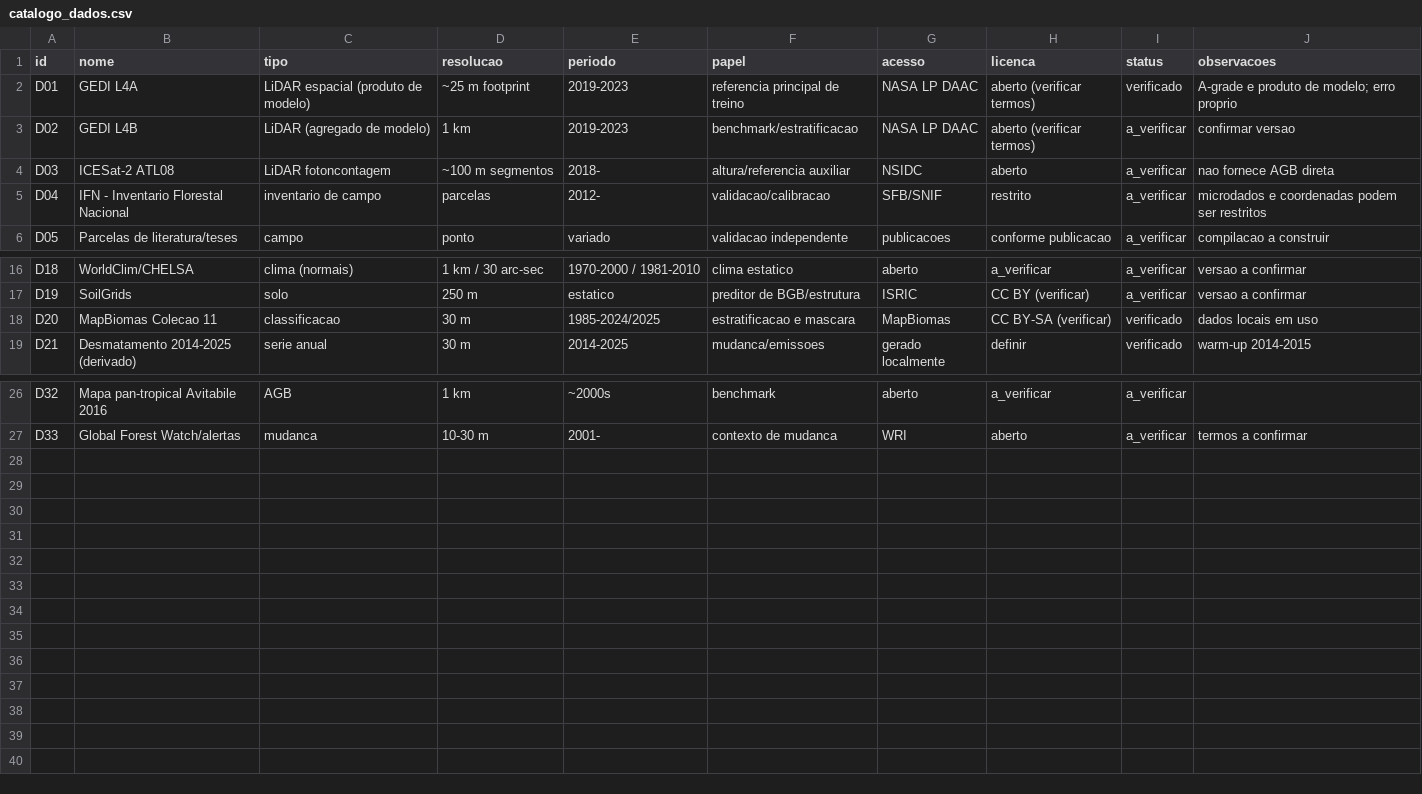
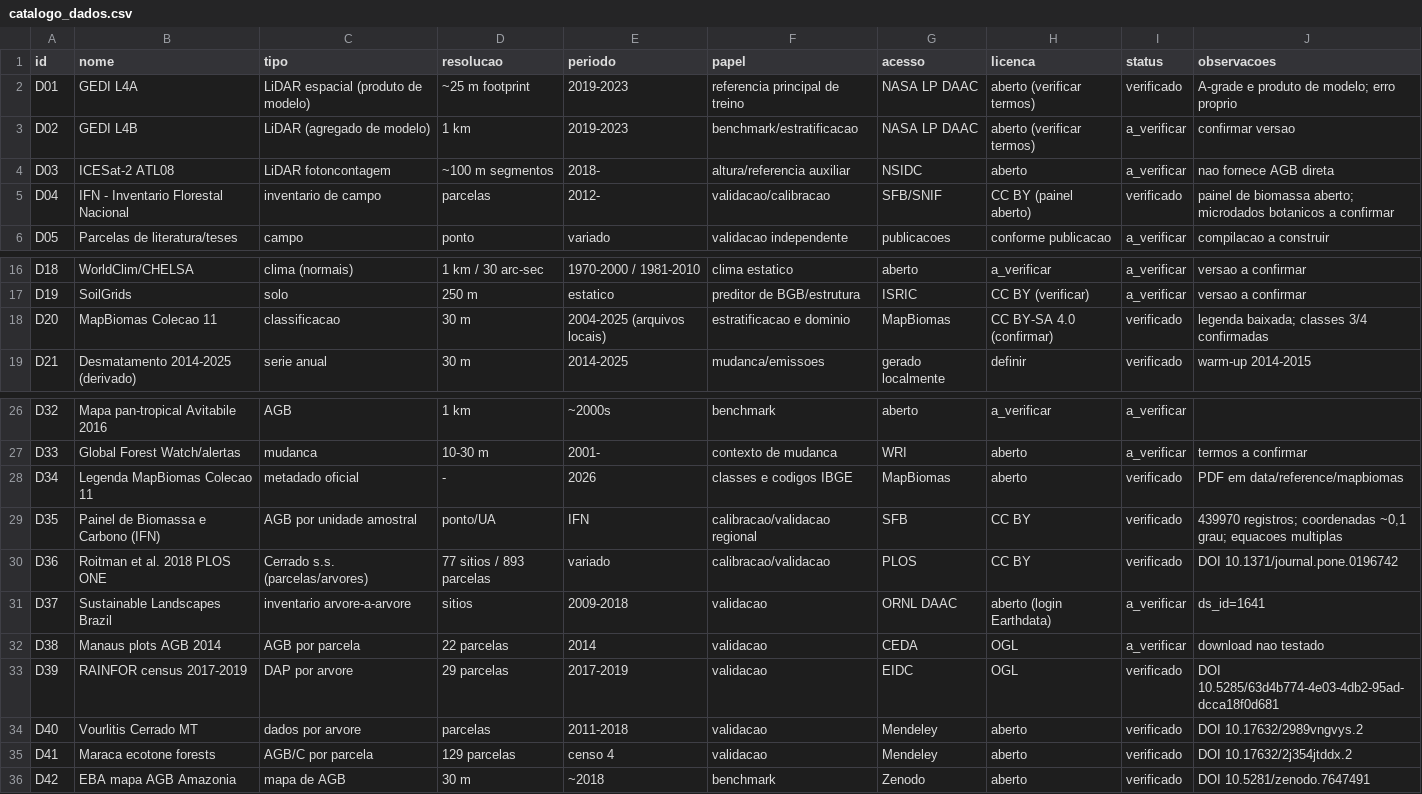
Before and after one commit to felipefalexandre/biomass_model, a CSV file: data/catalogo_dados.csv, drawn as a sheet; only a part is shown, gaps mark what is left out.

Commit message:
feat: adiciona scaffolding, pilotos e fontes de inventario aberto
Inclui contrato de grade e testes, ferramentas de selecao de pilotos (fração 3/4 x IFN), ADRs 0010/0011 (dominio 3/4 e BGB independente), catalogo de inventarios abertos e diario de pesquisa.

```diff
--- a/data/catalogo_dados.csv
+++ b/data/catalogo_dados.csv
@@ -4,3 +4,3 @@ D02,GEDI L4B,LiDAR (agregado de modelo),1 km,2019-2023,benchmark/estratificacao,
 D03,ICESat-2 ATL08,LiDAR fotoncontagem,~100 m segmentos,2018-,altura/referencia auxiliar,NSIDC,aberto,a_verificar,nao fornece AGB direta
-D04,IFN - Inventario Florestal Nacional,inventario de campo,parcelas,2012-,validacao/calibracao,SFB/SNIF,restrito,a_verificar,microdados e coordenadas podem ser restritos
+D04,IFN - Inventario Florestal Nacional,inventario de campo,parcelas,2012-,validacao/calibracao,SFB/SNIF,CC BY (painel aberto),verificado,painel de biomassa aberto; microdados botanicos a confirmar
 D05,Parcelas de literatura/teses,campo,ponto,variado,validacao independente,publicacoes,conforme publicacao,a_verificar,compilacao a construir
@@ -17,3 +17,3 @@ D18,WorldClim/CHELSA,clima (normais),1 km / 30 arc-sec,1970-2000 / 1981-2010,cli
 D19,SoilGrids,solo,250 m,estatico,preditor de BGB/estrutura,ISRIC,CC BY (verificar),a_verificar,versao a confirmar
-D20,MapBiomas Colecao 11,classificacao,30 m,1985-2024/2025,estratificacao e mascara,MapBiomas,CC BY-SA (verificar),verificado,dados locais em uso
+D20,MapBiomas Colecao 11,classificacao,30 m,2004-2025 (arquivos locais),estratificacao e dominio,MapBiomas,CC BY-SA 4.0 (confirmar),verificado,legenda baixada; classes 3/4 confirmadas
 D21,Desmatamento 2014-2025 (derivado),serie anual,30 m,2014-2025,mudanca/emissoes,gerado localmente,definir,verificado,warm-up 2014-2015
@@ -27 +27,10 @@ D32,Mapa pan-tropical Avitabile 2016,AGB,1 km,~2000s,benchmark,aberto,a_verifica
 D33,Global Forest Watch/alertas,mudanca,10-30 m,2001-,contexto de mudanca,WRI,aberto,a_verificar,termos a confirmar
+D34,Legenda MapBiomas Colecao 11,metadado oficial,-,2026,classes e codigos IBGE,MapBiomas,aberto,verificado,PDF em data/reference/mapbiomas
+D35,Painel de Biomassa e Carbono (IFN),AGB por unidade amostral,ponto/UA,IFN,calibracao/validacao regional,SFB,CC BY,verificado,"439970 registros; coordenadas ~0,1 grau; equacoes multiplas"
+D36,Roitman et al. 2018 PLOS ONE,Cerrado s.s. (parcelas/arvores),77 sitios / 893 parcelas,variado,calibracao/validacao,PLOS,CC BY,verificado,DOI 10.1371/journal.pone.0196742
+D37,Sustainable Landscapes Brazil,inventario arvore-a-arvore,sitios,2009-2018,validacao,ORNL DAAC,aberto (login Earthdata),a_verificar,ds_id=1641
+D38,Manaus plots AGB 2014,AGB por parcela,22 parcelas,2014,validacao,CEDA,OGL,a_verificar,download nao testado
+D39,RAINFOR census 2017-2019,DAP por arvore,29 parcelas,2017-2019,validacao,EIDC,OGL,verificado,DOI 10.5285/63d4b774-4e03-4db2-95ad-dcca18f0d681
+D40,Vourlitis Cerrado MT,dados por arvore,parcelas,2011-2018,validacao,Mendeley,aberto,verificado,DOI 10.17632/2989vngvys.2
+D41,Maraca ecotone forests,AGB/C por parcela,129 parcelas,censo 4,validacao,Mendeley,aberto,verificado,DOI 10.17632/2j354jtddx.2
+D42,EBA mapa AGB Amazonia,mapa de AGB,30 m,~2018,benchmark,Zenodo,aberto,verificado,DOI 10.5281/zenodo.7647491
```
Also changed, not shown: 31 other files.
